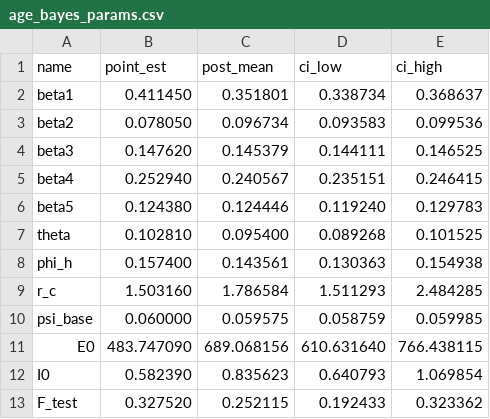
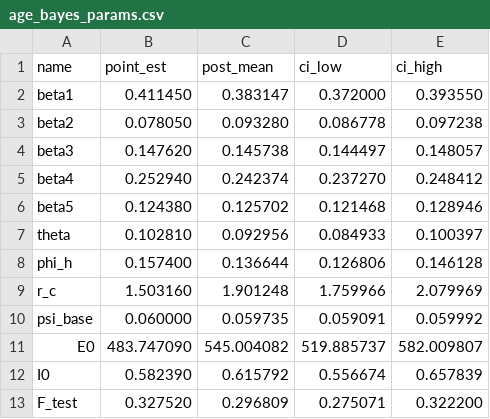
Before and after one commit to henriquedcpacheco-sys/EUVABECO_sim, a CSV file: data/age_bayes_params.csv, drawn as a sheet.

Commit message:
Use the 20k-iteration chain for the age-Bayes parameter CI table
point_est is unchanged (the optimizer output is identical regardless
of chain length -- verified 20k vs 200k p_opt match to machine
precision). post_mean/ci_low/ci_high now come from d2_bayes.mat (the
app's original 20k-iteration DRAM run, first 30% discarded) rather
than the 200k confirmatory run used in the thesis text.

```diff
--- a/data/age_bayes_params.csv
+++ b/data/age_bayes_params.csv
@@ -1,13 +1,13 @@
 name,point_est,post_mean,ci_low,ci_high
-beta1,0.411450,0.351801,0.338734,0.368637
-beta2,0.078050,0.096734,0.093583,0.099536
-beta3,0.147620,0.145379,0.144111,0.146525
-beta4,0.252940,0.240567,0.235151,0.246415
-beta5,0.124380,0.124446,0.119240,0.129783
-theta,0.102810,0.095400,0.089268,0.101525
-phi_h,0.157400,0.143561,0.130363,0.154938
-r_c,1.503160,1.786584,1.511293,2.484285
-psi_base,0.060000,0.059575,0.058759,0.059985
-E0,483.747090,689.068156,610.631640,766.438115
-I0,0.582390,0.835623,0.640793,1.069854
-F_test,0.327520,0.252115,0.192433,0.323362
+beta1,0.411450,0.383147,0.372000,0.393550
+beta2,0.078050,0.093280,0.086778,0.097238
+beta3,0.147620,0.145738,0.144497,0.148057
+beta4,0.252940,0.242374,0.237270,0.248412
+beta5,0.124380,0.125702,0.121468,0.128946
+theta,0.102810,0.092956,0.084933,0.100397
+phi_h,0.157400,0.136644,0.126806,0.146128
+r_c,1.503160,1.901248,1.759966,2.079969
+psi_base,0.060000,0.059735,0.059091,0.059992
+E0,483.747090,545.004082,519.885737,582.009807
+I0,0.582390,0.615792,0.556674,0.657839
+F_test,0.327520,0.296809,0.275071,0.322200
```
